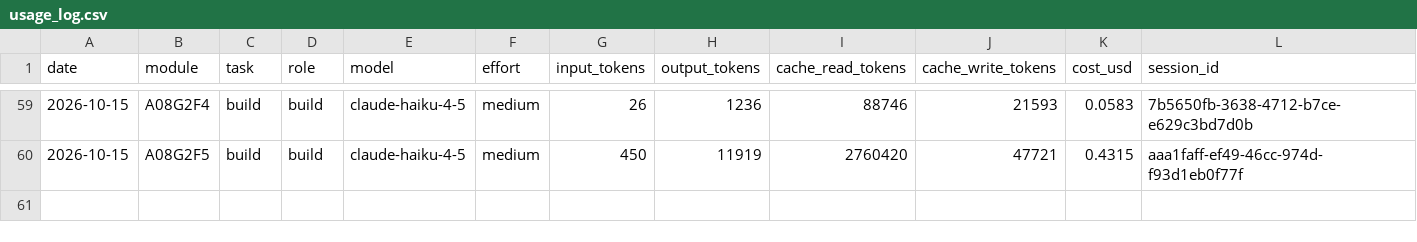
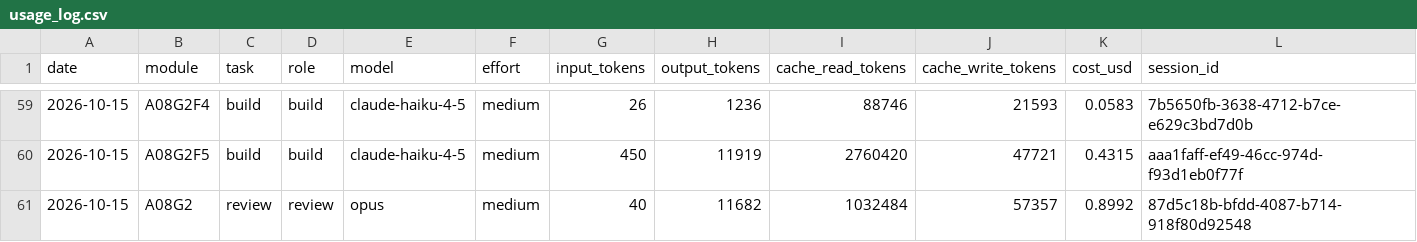
Before and after one commit to vincentlkl/tamanly, a CSV file: api/usage_log.csv, drawn as a sheet; only a part is shown, gaps mark what is left out; the diff names each change by its address in the sheet, - before the commit and + after, or states it on an @@ line.

Commit message:
A08 follow-ups review (plan)

```diff
--- a/api/usage_log.csv
+++ b/api/usage_log.csv
+row 61: 2026-10-15 | A08G2 | review | review | opus | medium | 40 | 11682 | 1032484 | 57357 | 0.8992 | 87d5c18b-bfdd-4087-b714-918f80d92548
```
Also changed, not shown: 1 other file.
